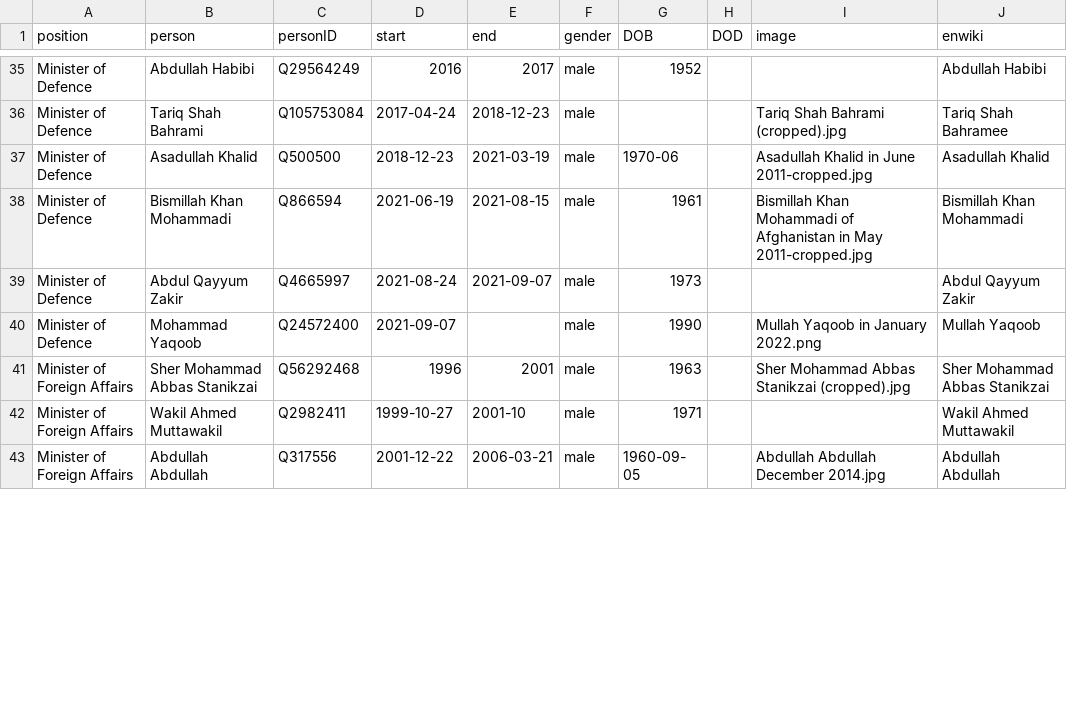
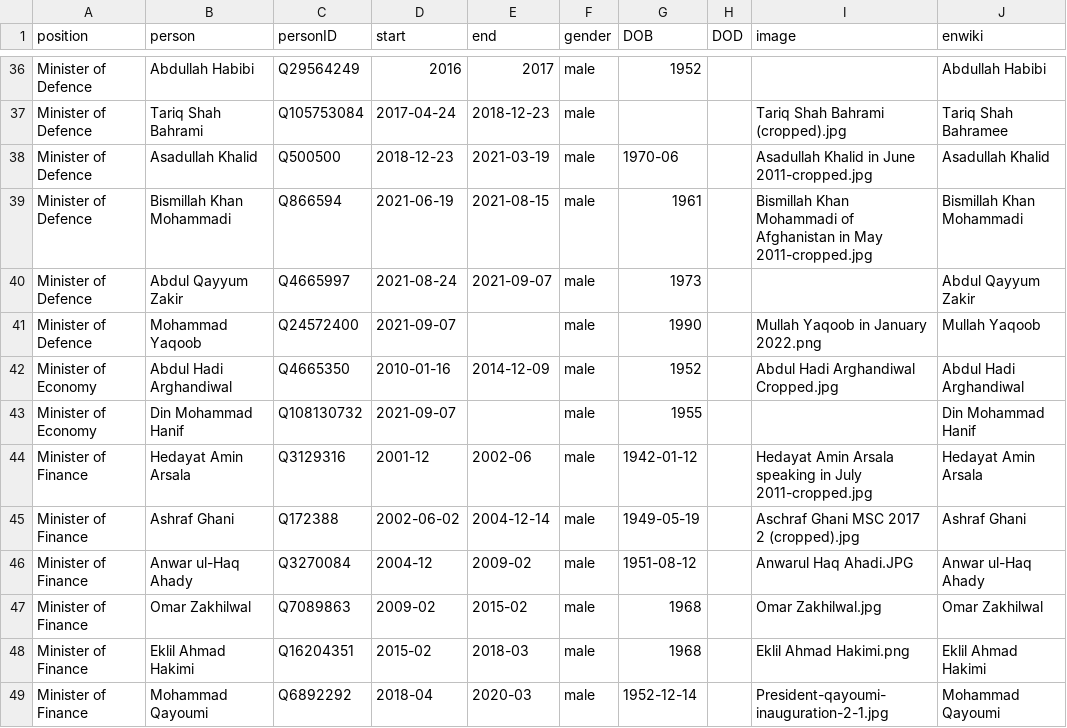
Before and after one commit to every-politician-scrapers/afghanistan, a CSV file: html/holders21.csv, drawn as a sheet; only a part is shown, gaps mark what is left out; the shorter side is filled out with more unchanged rows; the diff covers the shown part only; the diff names each change by its address in the sheet, - before the commit and + after, or states it on an @@ line.

```diff
--- a/html/holders21.csv
+++ b/html/holders21.csv
+row 42: Minister of Economy | Abdul Hadi Arghandiwal | Q4665350 | 2010-01-16 | 2014-12-09 | male | 1952 |  | Abdul Hadi Arghandiwal Cropped.jpg | Abdul Hadi Arghandiwal
+row 43: Minister of Economy | Din Mohammad Hanif | Q108130732 | 2021-09-07 |  | male | 1955 |  |  | Din Mohammad Hanif
+row 44: Minister of Finance | Hedayat Amin Arsala | Q3129316 | 2001-12 | 2002-06 | male | 1942-01-12 |  | Hedayat Amin Arsala speaking in July 2011-cropped.jpg | Hedayat Amin Arsala
+row 45: Minister of Finance | Ashraf Ghani | Q172388 | 2002-06-02 | 2004-12-14 | male | 1949-05-19 |  | Aschraf Ghani MSC 2017 2 (cropped).jpg | Ashraf Ghani
+row 46: Minister of Finance | Anwar ul-Haq Ahady | Q3270084 | 2004-12 | 2009-02 | male | 1951-08-12 |  | Anwarul Haq Ahadi.JPG | Anwar ul-Haq Ahady
+row 47: Minister of Finance | Omar Zakhilwal | Q7089863 | 2009-02 | 2015-02 | male | 1968 |  | Omar Zakhilwal.jpg | Omar Zakhilwal
+row 48: Minister of Finance | Eklil Ahmad Hakimi | Q16204351 | 2015-02 | 2018-03 | male | 1968 |  | Eklil Ahmad Hakimi.png | Eklil Ahmad Hakimi
+row 49: Minister of Finance | Mohammad Qayoumi | Q6892292 | 2018-04 | 2020-03 | male | 1952-12-14 |  | President-qayoumi-inauguration-2-1.jpg | Mohammad Qayoumi
```
Also changed, not shown: 7 added rows and 1 edited cell elsewhere in this file, html/current.csv, html/positions.csv, 2 other files.
